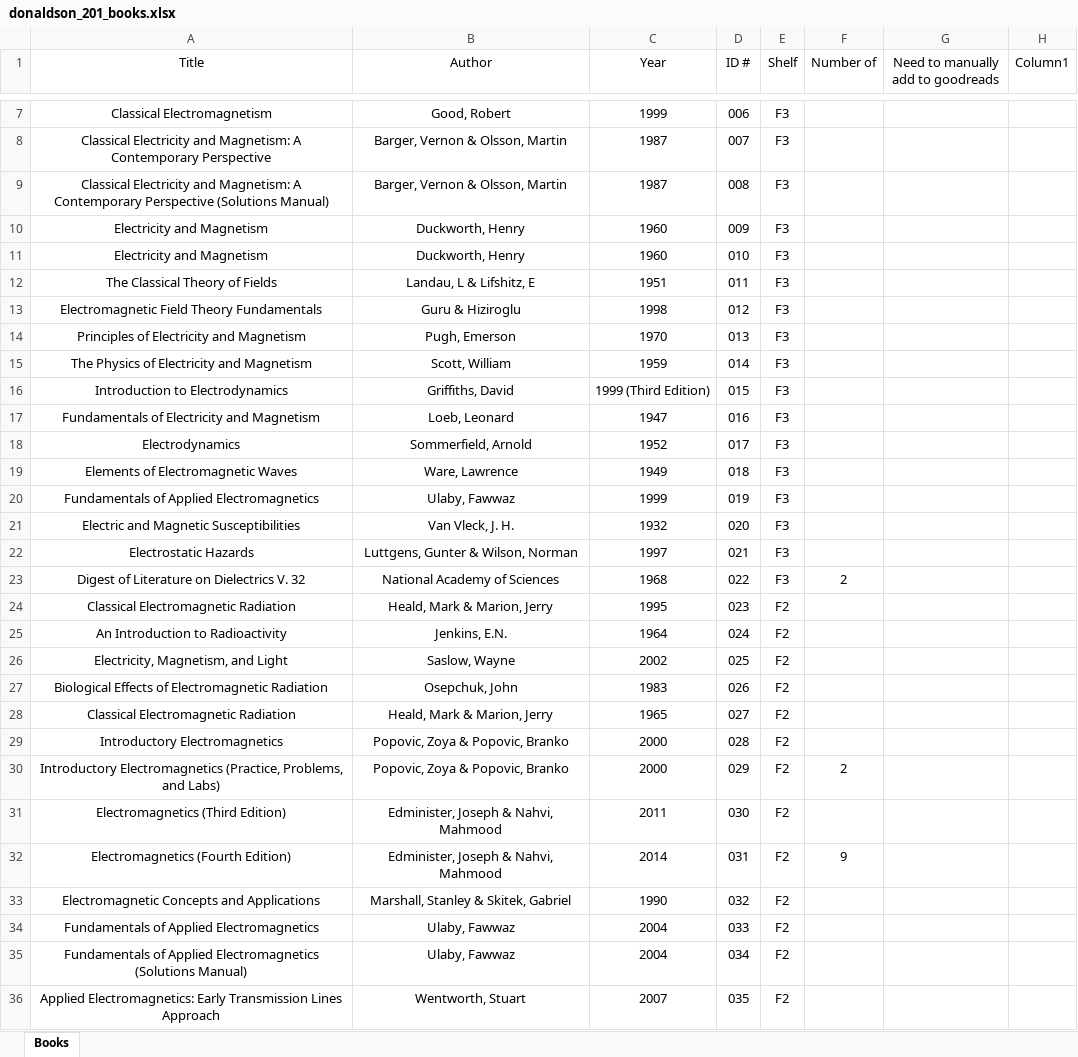
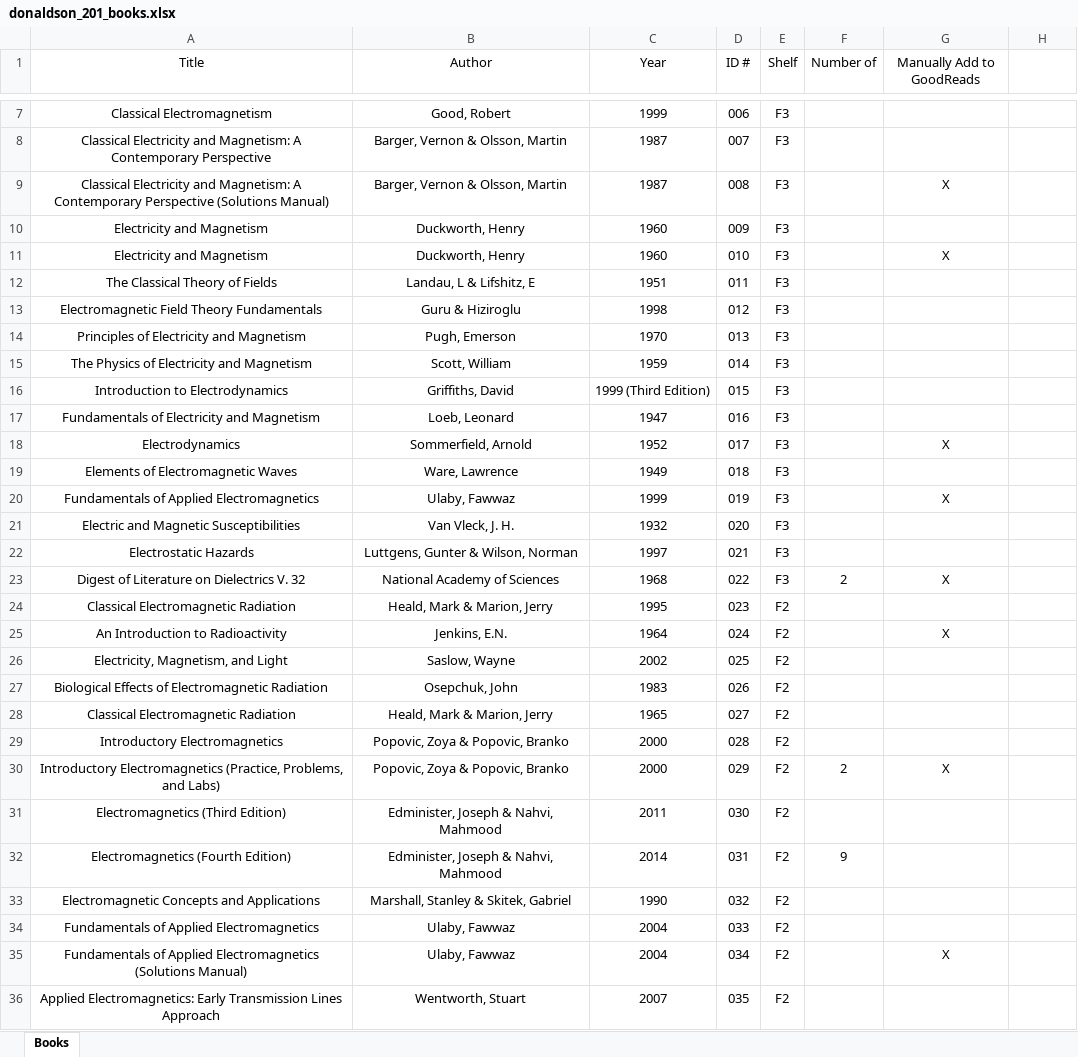
Before and after one commit to colin-morris-cbu/ieee_transactions, an Excel workbook: donaldson_201_books.xlsx, sheet Books, drawn as a sheet; only a part is shown, gaps mark what is left out; values as stored, in another font and other column widths than the file's, no borders; table styles not drawn; the diff covers the shown part only; the diff names each change by its address in the sheet, - before the commit and + after, or states it on an @@ line.

```diff
--- a/donaldson_201_books.xlsx (sheet Books)
+++ b/donaldson_201_books.xlsx (sheet Books)
-G1: Need to manually add to goodreads
+G1: Manually Add to GoodReads
-H1: Column1
+H1: (empty)
-G9 (Manually Add to GoodReads): (empty)
+G9 (Manually Add to GoodReads): X
-G11 (Manually Add to GoodReads): (empty)
+G11 (Manually Add to GoodReads): X
-G18 (Manually Add to GoodReads): (empty)
+G18 (Manually Add to GoodReads): X
-G20 (Manually Add to GoodReads): (empty)
+G20 (Manually Add to GoodReads): X
-G23 (Manually Add to GoodReads): (empty)
+G23 (Manually Add to GoodReads): X
-G25 (Manually Add to GoodReads): (empty)
+G25 (Manually Add to GoodReads): X
-G30 (Manually Add to GoodReads): (empty)
+G30 (Manually Add to GoodReads): X
-G35 (Manually Add to GoodReads): (empty)
+G35 (Manually Add to GoodReads): X
```
Also changed, not shown: 7 edited cells elsewhere in this sheet.
